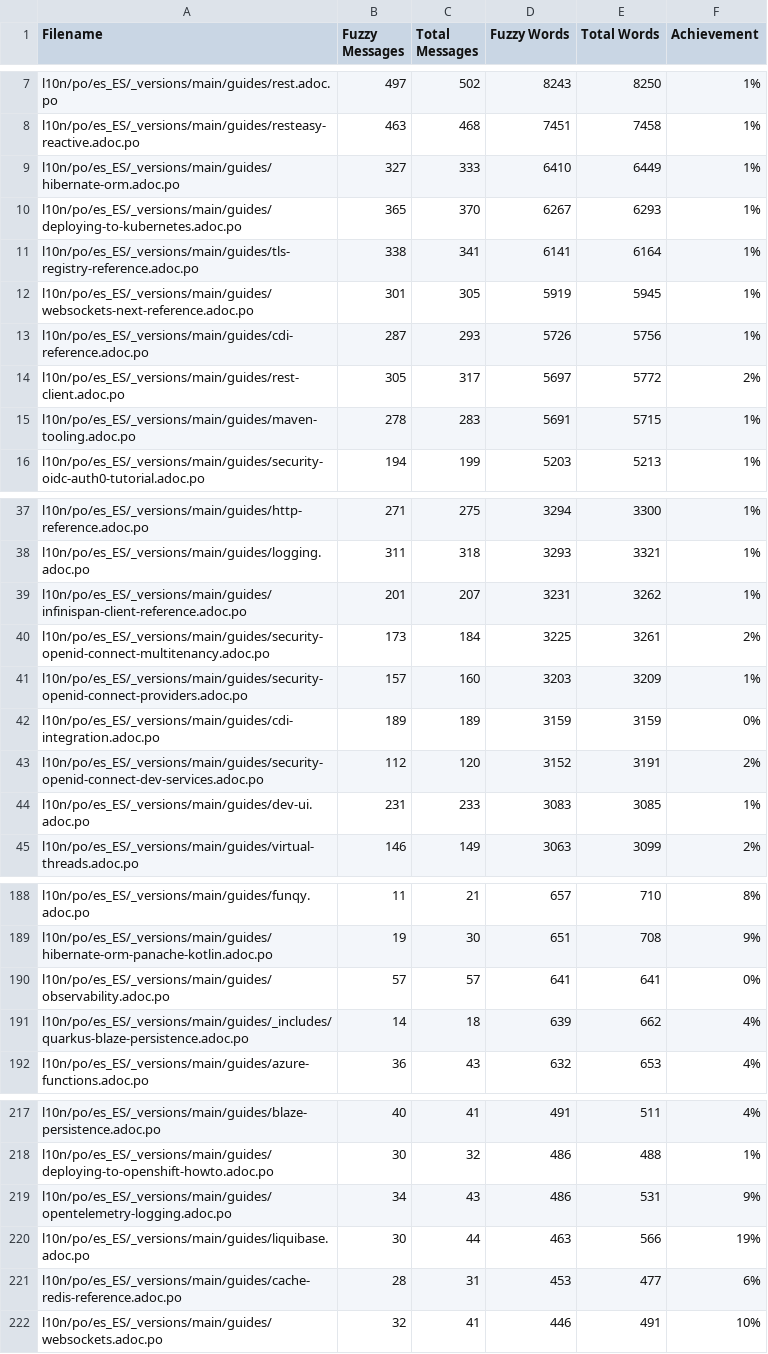
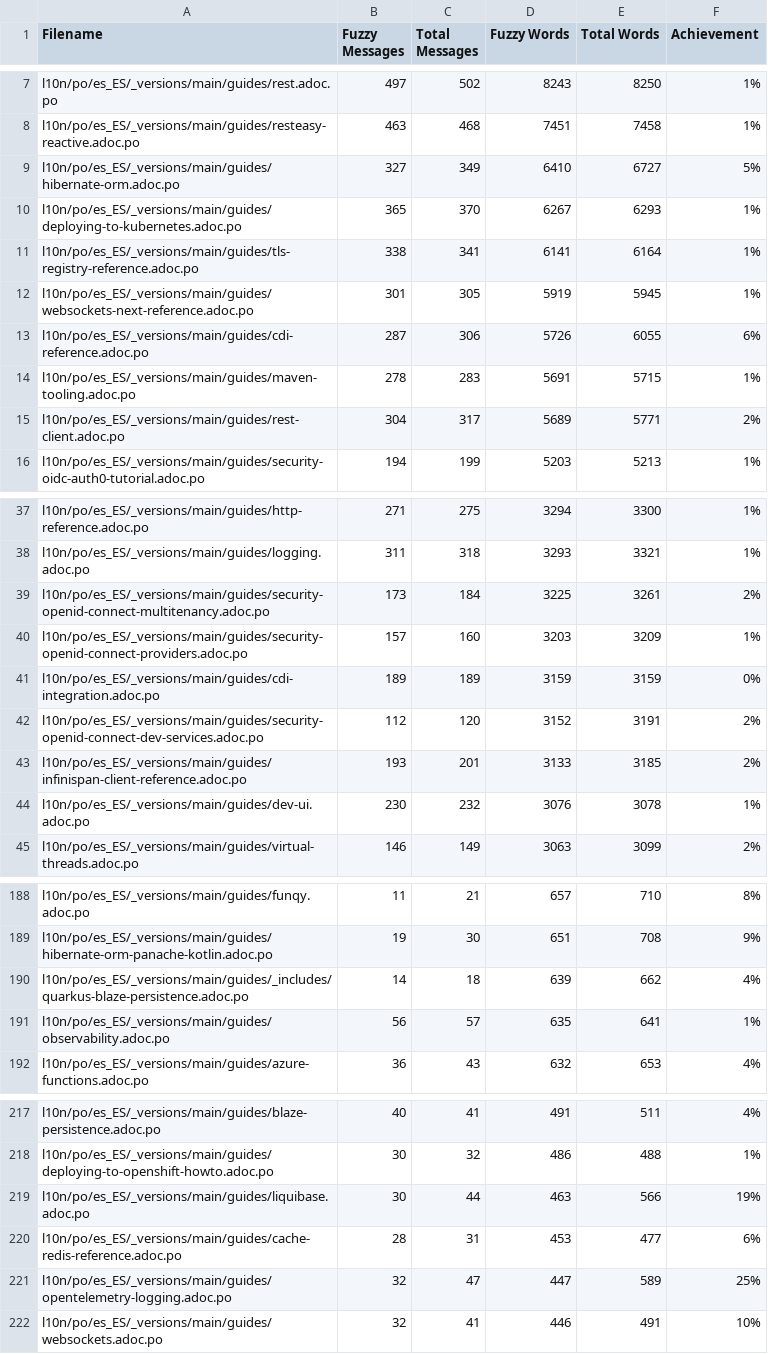
Before and after one commit to quarkusio/es.quarkus.io, a CSV file: l10n/stats/main-guides-translation.csv, drawn as a sheet; only a part is shown, gaps mark what is left out; the diff covers the shown part only.

```diff
--- a/l10n/stats/main-guides-translation.csv
+++ b/l10n/stats/main-guides-translation.csv
@@ -8,3 +8,3 @@ l10n/po/es_ES/_versions/main/guides/rest.adoc.po, 497, 502, 8243, 8250, 1%
 l10n/po/es_ES/_versions/main/guides/resteasy-reactive.adoc.po, 463, 468, 7451, 7458, 1%
-l10n/po/es_ES/_versions/main/guides/hibernate-orm.adoc.po, 327, 333, 6410, 6449, 1%
+l10n/po/es_ES/_versions/main/guides/hibernate-orm.adoc.po, 327, 349, 6410, 6727, 5%
 l10n/po/es_ES/_versions/main/guides/deploying-to-kubernetes.adoc.po, 365, 370, 6267, 6293, 1%
@@ -12,5 +12,5 @@ l10n/po/es_ES/_versions/main/guides/tls-registry-reference.adoc.po, 338, 341, 61
 l10n/po/es_ES/_versions/main/guides/websockets-next-reference.adoc.po, 301, 305, 5919, 5945, 1%
-l10n/po/es_ES/_versions/main/guides/cdi-reference.adoc.po, 287, 293, 5726, 5756, 1%
-l10n/po/es_ES/_versions/main/guides/rest-client.adoc.po, 305, 317, 5697, 5772, 2%
+l10n/po/es_ES/_versions/main/guides/cdi-reference.adoc.po, 287, 306, 5726, 6055, 6%
 l10n/po/es_ES/_versions/main/guides/maven-tooling.adoc.po, 278, 283, 5691, 5715, 1%
+l10n/po/es_ES/_versions/main/guides/rest-client.adoc.po, 304, 317, 5689, 5771, 2%
 l10n/po/es_ES/_versions/main/guides/security-oidc-auth0-tutorial.adoc.po, 194, 199, 5203, 5213, 1%
@@ -38,3 +38,2 @@ l10n/po/es_ES/_versions/main/guides/http-reference.adoc.po, 271, 275, 3294, 3300
 l10n/po/es_ES/_versions/main/guides/logging.adoc.po, 311, 318, 3293, 3321, 1%
-l10n/po/es_ES/_versions/main/guides/infinispan-client-reference.adoc.po, 201, 207, 3231, 3262, 1%
 l10n/po/es_ES/_versions/main/guides/security-openid-connect-multitenancy.adoc.po, 173, 184, 3225, 3261, 2%
@@ -43,3 +42,4 @@ l10n/po/es_ES/_versions/main/guides/cdi-integration.adoc.po, 189, 189, 3159, 315
 l10n/po/es_ES/_versions/main/guides/security-openid-connect-dev-services.adoc.po, 112, 120, 3152, 3191, 2%
-l10n/po/es_ES/_versions/main/guides/dev-ui.adoc.po, 231, 233, 3083, 3085, 1%
+l10n/po/es_ES/_versions/main/guides/infinispan-client-reference.adoc.po, 193, 201, 3133, 3185, 2%
+l10n/po/es_ES/_versions/main/guides/dev-ui.adoc.po, 230, 232, 3076, 3078, 1%
 l10n/po/es_ES/_versions/main/guides/virtual-threads.adoc.po, 146, 149, 3063, 3099, 2%
@@ -189,4 +189,4 @@ l10n/po/es_ES/_versions/main/guides/funqy.adoc.po, 11, 21, 657, 710, 8%
 l10n/po/es_ES/_versions/main/guides/hibernate-orm-panache-kotlin.adoc.po, 19, 30, 651, 708, 9%
-l10n/po/es_ES/_versions/main/guides/observability.adoc.po, 57, 57, 641, 641, 0%
 l10n/po/es_ES/_versions/main/guides/_includes/quarkus-blaze-persistence.adoc.po, 14, 18, 639, 662, 4%
+l10n/po/es_ES/_versions/main/guides/observability.adoc.po, 56, 57, 635, 641, 1%
 l10n/po/es_ES/_versions/main/guides/azure-functions.adoc.po, 36, 43, 632, 653, 4%
@@ -218,5 +218,5 @@ l10n/po/es_ES/_versions/main/guides/blaze-persistence.adoc.po, 40, 41, 491, 511,
 l10n/po/es_ES/_versions/main/guides/deploying-to-openshift-howto.adoc.po, 30, 32, 486, 488, 1%
-l10n/po/es_ES/_versions/main/guides/opentelemetry-logging.adoc.po, 34, 43, 486, 531, 9%
 l10n/po/es_ES/_versions/main/guides/liquibase.adoc.po, 30, 44, 463, 566, 19%
 l10n/po/es_ES/_versions/main/guides/cache-redis-reference.adoc.po, 28, 31, 453, 477, 6%
+l10n/po/es_ES/_versions/main/guides/opentelemetry-logging.adoc.po, 32, 47, 447, 589, 25%
 l10n/po/es_ES/_versions/main/guides/websockets.adoc.po, 32, 41, 446, 491, 10%
```
Also changed, not shown: 3 added rows, 1 removed row and 26 edited cells elsewhere in this file, l10n/stats/latest-guides-translation.csv, l10n/stats/misc-translation.csv, 1 other file.
